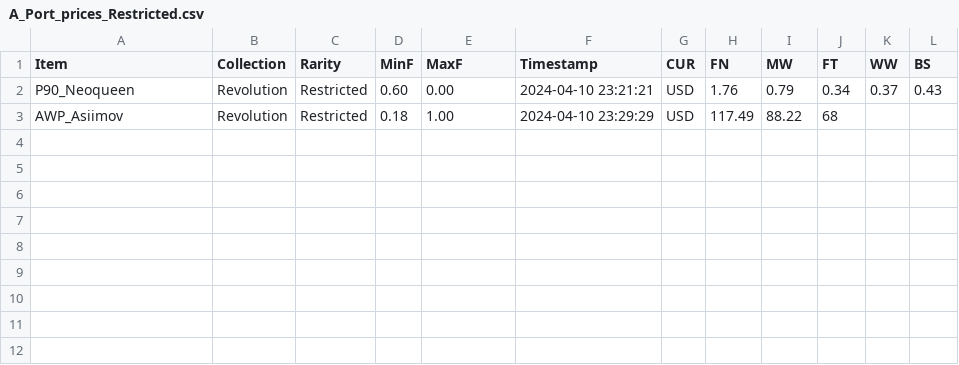
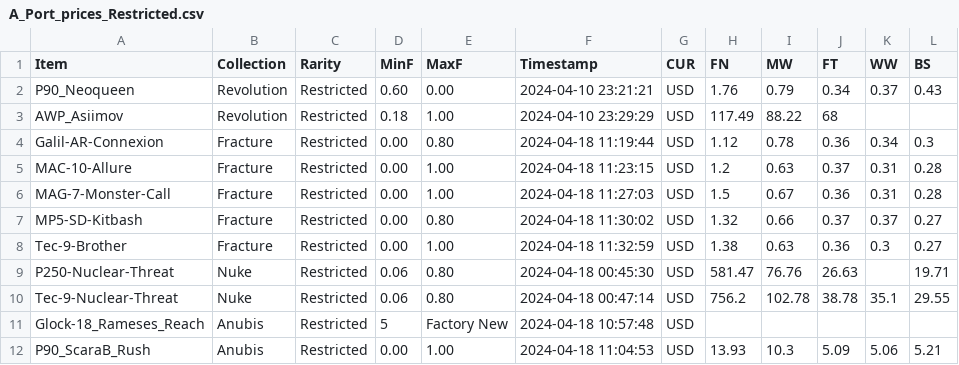
Before and after one commit to Cepumins/Combination_Optimizer, a CSV file: prices/Restricted/A_Port_prices_Restricted.csv, drawn as a sheet.

```diff
--- a/prices/Restricted/A_Port_prices_Restricted.csv
+++ b/prices/Restricted/A_Port_prices_Restricted.csv
@@ -3 +3,10 @@ P90_Neoqueen,Revolution,Restricted,0.60,0.00,2024-04-10 23:21:21,USD,1.76,0.79,0
 AWP_Asiimov,Revolution,Restricted,0.18,1.00,2024-04-10 23:29:29,USD,117.49,88.22,68,,
+Galil-AR-Connexion,Fracture,Restricted,0.00,0.80,2024-04-18 11:19:44,USD,1.12,0.78,0.36,0.34,0.3
+MAC-10-Allure,Fracture,Restricted,0.00,1.00,2024-04-18 11:23:15,USD,1.2,0.63,0.37,0.31,0.28
+MAG-7-Monster-Call,Fracture,Restricted,0.00,1.00,2024-04-18 11:27:03,USD,1.5,0.67,0.36,0.31,0.28
+MP5-SD-Kitbash,Fracture,Restricted,0.00,0.80,2024-04-18 11:30:02,USD,1.32,0.66,0.37,0.37,0.27
+Tec-9-Brother,Fracture,Restricted,0.00,1.00,2024-04-18 11:32:59,USD,1.38,0.63,0.36,0.3,0.27
+P250-Nuclear-Threat,Nuke,Restricted,0.06,0.80,2024-04-18 00:45:30,USD,581.47,76.76,26.63,,19.71
+Tec-9-Nuclear-Threat,Nuke,Restricted,0.06,0.80,2024-04-18 00:47:14,USD,756.2,102.78,38.78,35.1,29.55
+Glock-18_Rameses_Reach,Anubis,Restricted,5,Factory New,2024-04-18 10:57:48,USD,,,,,
+P90_ScaraB_Rush,Anubis,Restricted,0.00,1.00,2024-04-18 11:04:53,USD,13.93,10.3,5.09,5.06,5.21
```
Also changed, not shown: IDS/Stash/stash_ids.csv, prices/Restricted/A_DM_prices_Restricted.csv, 12 other files.
